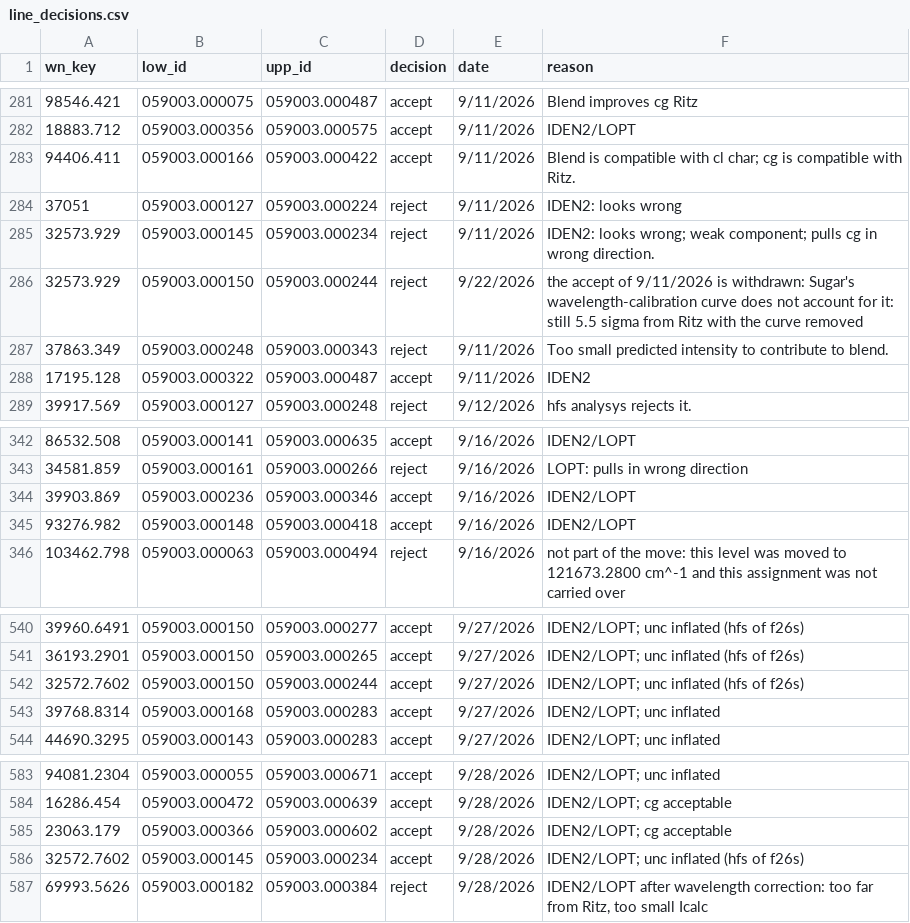
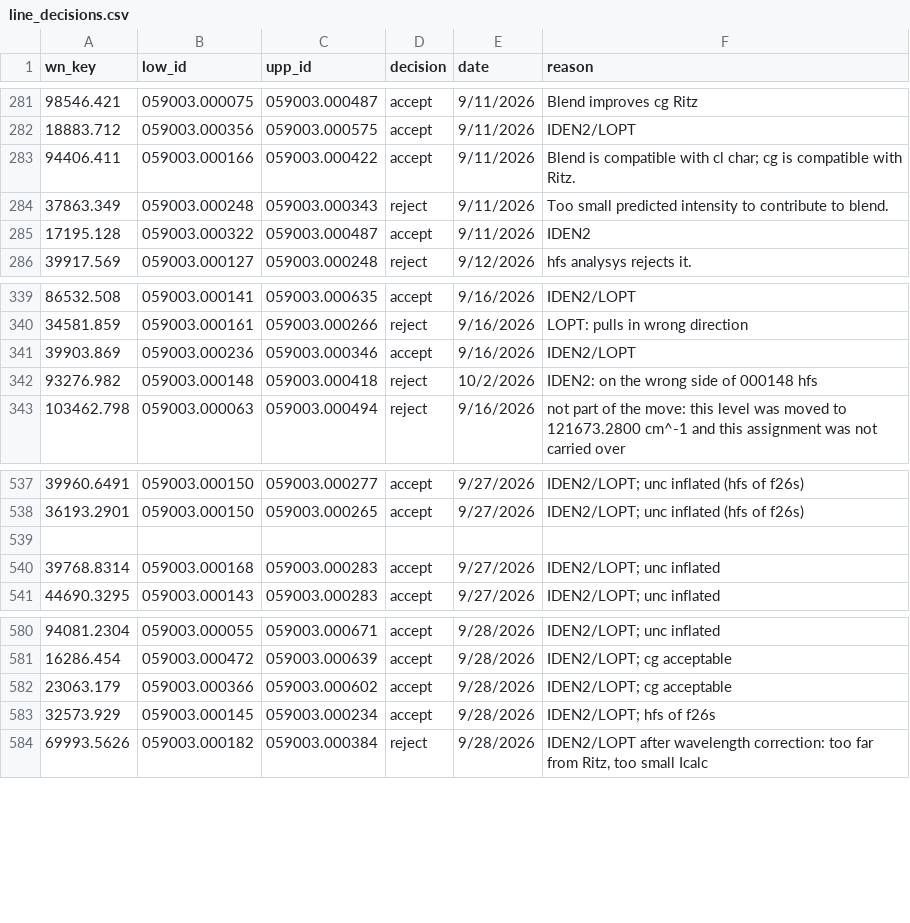
Before and after one commit to yralchen1/TableExtraction, a CSV file: LineClass/line_decisions.csv, drawn as a sheet; only a part is shown, gaps mark what is left out; the diff covers the shown part only.

Commit message:
iden2_view = lopt added to config; blended hfs components added

```diff
--- a/LineClass/line_decisions.csv
+++ b/LineClass/line_decisions.csv
@@ -283,5 +283,2 @@ wn_key,low_id,upp_id,decision,date,reason
 94406.411,059003.000166,059003.000422,accept,9/11/2026,Blend is compatible with cl  char; cg is compatible with Ritz.
-37051,059003.000127,059003.000224,reject,9/11/2026,IDEN2: looks wrong
-32573.929,059003.000145,059003.000234,reject,9/11/2026,IDEN2: looks wrong; weak component; pulls cg in wrong direction.
-32573.929,059003.000150,059003.000244,reject,9/22/2026,the accept of 9/11/2026 is withdrawn: Sugar's wavelength-calibration curve does not account for it: still 5.5 sigma from Ritz with the curve removed
 37863.349,059003.000248,059003.000343,reject,9/11/2026,Too small predicted intensity to contribute to blend.
@@ -344,3 +341,3 @@ wn_key,low_id,upp_id,decision,date,reason
 39903.869,059003.000236,059003.000346,accept,9/16/2026,IDEN2/LOPT
-93276.982,059003.000148,059003.000418,accept,9/16/2026,IDEN2/LOPT
+93276.982,059003.000148,059003.000418,reject,10/2/2026,IDEN2: on the wrong side of 000148 hfs
 103462.798,059003.000063,059003.000494,reject,9/16/2026,not part of the move: this level was moved to 121673.2800 cm^-1 and this assignment was not carried over
@@ -541,3 +538,3 @@ wn_key,low_id,upp_id,decision,date,reason
 36193.2901,059003.000150,059003.000265,accept,9/27/2026,IDEN2/LOPT; unc inflated (hfs of f26s)
-32572.7602,059003.000150,059003.000244,accept,9/27/2026,IDEN2/LOPT; unc inflated (hfs of f26s)
+,,,,,
 39768.8314,059003.000168,059003.000283,accept,9/27/2026,IDEN2/LOPT; unc inflated
@@ -585,3 +582,3 @@ wn_key,low_id,upp_id,decision,date,reason
 23063.179,059003.000366,059003.000602,accept,9/28/2026,IDEN2/LOPT; cg acceptable
-32572.7602,059003.000145,059003.000234,accept,9/28/2026,IDEN2/LOPT; unc inflated (hfs of f26s)
+32573.929,059003.000145,059003.000234,accept,9/28/2026,IDEN2/LOPT; hfs of f26s
 69993.5626,059003.000182,059003.000384,reject,9/28/2026,"IDEN2/LOPT after wavelength correction: too far from Ritz, too small Icalc"
```
Also changed, not shown: 26 added rows elsewhere in this file, LineClass/A_hfs_levels.csv, 42 other files.
